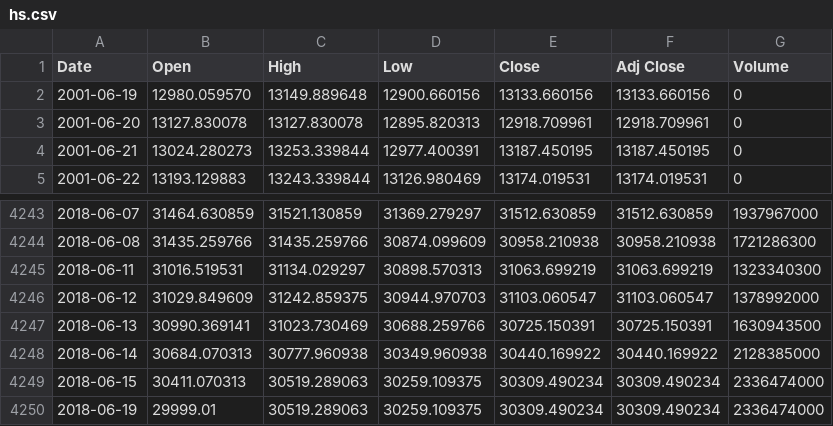
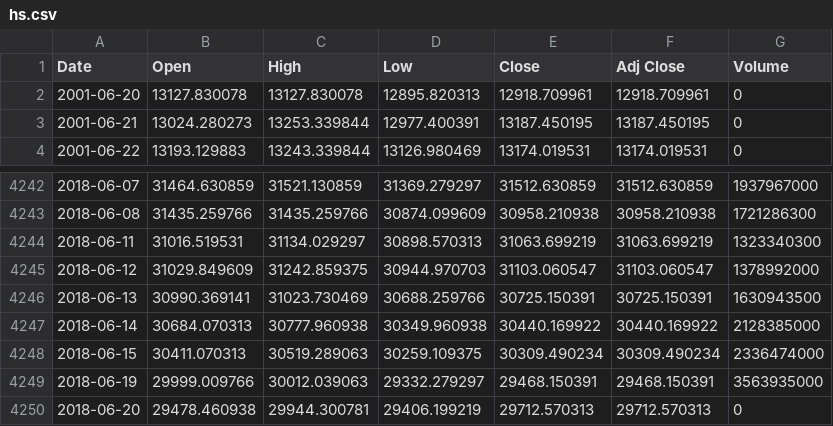
Before and after one commit to liangoy/bphs, a CSV file: data/hs.csv, drawn as a sheet; only a part is shown, gaps mark what is left out.

```diff
--- a/data/hs.csv
+++ b/data/hs.csv
@@ -1,3 +1,2 @@
 Date,Open,High,Low,Close,Adj Close,Volume
-2001-06-19,12980.059570,13149.889648,12900.660156,13133.660156,13133.660156,0
 2001-06-20,13127.830078,13127.830078,12895.820313,12918.709961,12918.709961,0
@@ -4249,2 +4248,3 @@ Date,Open,High,Low,Close,Adj Close,Volume
 2018-06-15,30411.070313,30519.289063,30259.109375,30309.490234,30309.490234,2336474000
-2018-06-19,29999.01,30519.289063,30259.109375,30309.490234,30309.490234,2336474000
+2018-06-19,29999.009766,30012.039063,29332.279297,29468.150391,29468.150391,3563935000
+2018-06-20,29478.460938,29944.300781,29406.199219,29712.570313,29712.570313,0
```
Also changed, not shown: data/bp.csv, 24 other files.
